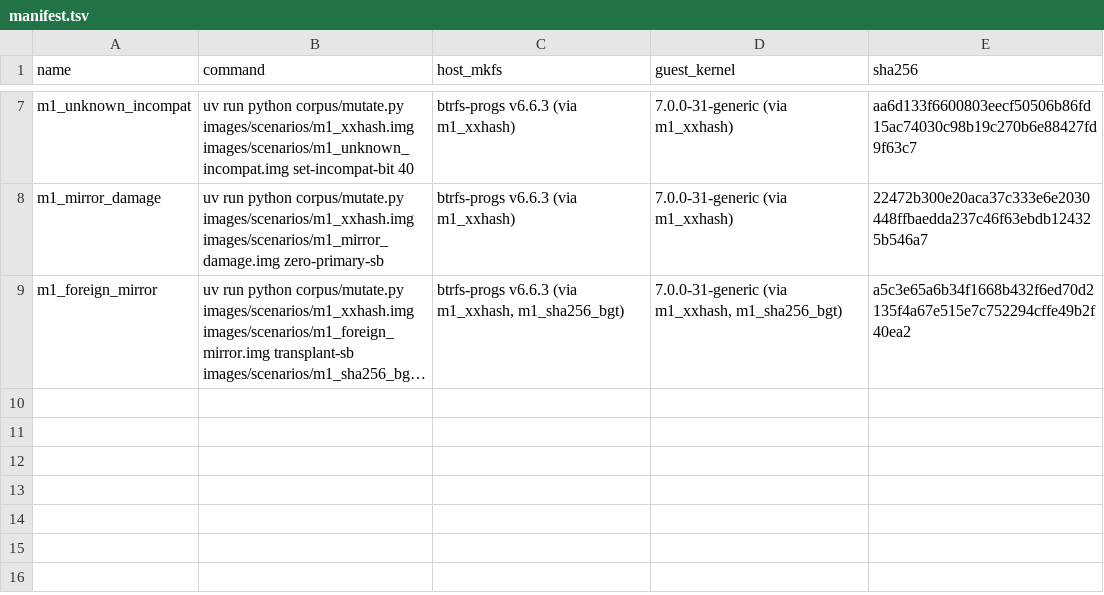
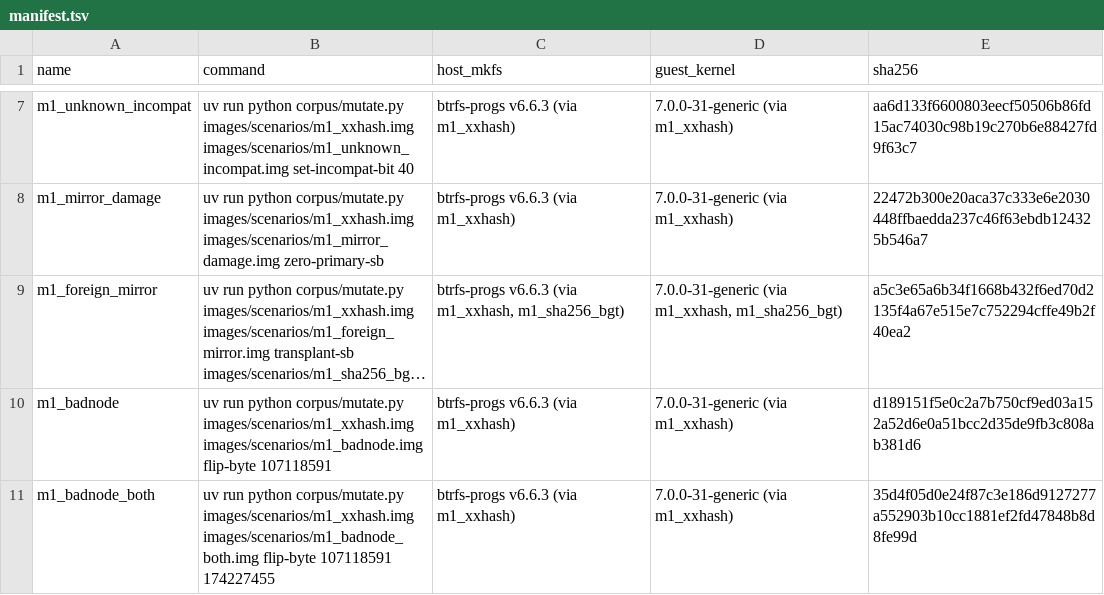
Before and after one commit to vishwajitsarnobat/btrfs-forensics, a TSV file: corpus/manifest.tsv, drawn as a sheet; only a part is shown, gaps mark what is left out; long unchanged cells end in …; the diff names each change by its address in the sheet, - before the commit and + after, or states it on an @@ line.

Commit message:
Add the m1_badnode images and vm tests for chunk maps, full walks and sv1 history

```diff
--- a/corpus/manifest.tsv
+++ b/corpus/manifest.tsv
+row 10: m1_badnode | uv run python corpus/mutate.py images/scenarios/m1_xxhash.img images/scenarios/m1_badnode.img flip-byte 107118591 | btrfs-progs v6.6.3 (via m1_xxhash) | 7.0.0-31-generic (via m1_xxhash) | d189151f5e0c2a7b750cf9ed03a152a52d6e0a51bcc2d35de9fb3c808ab381d6
+row 11: m1_badnode_both | uv run python corpus/mutate.py images/scenarios/m1_xxhash.img images/scenarios/m1_badnode_both.img flip-byte 107118591 174227455 | btrfs-progs v6.6.3 (via m1_xxhash) | 7.0.0-31-generic (via m1_xxhash) | 35d4f05d0e24f87c3e186d9127277a552903b10cc1881ef2fd47848b8d8fe99d
```
Also changed, not shown: 2 other files.
